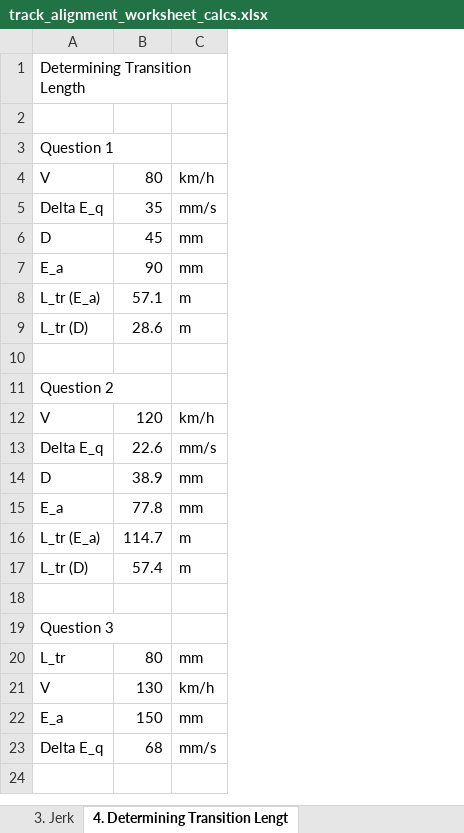
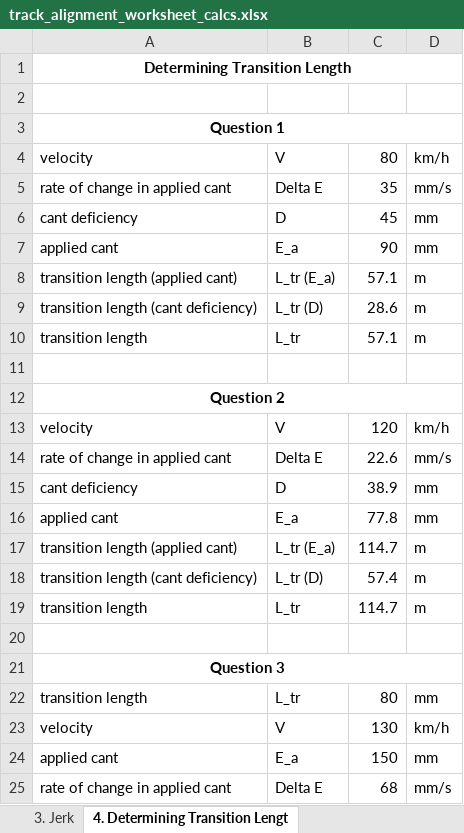
Before and after one commit to cxd309/rsii_track_alignment_worksheet, an Excel workbook: calculations/track_alignment_worksheet_calcs.xlsx, sheet 4. Determining Transition Lengt, drawn as a sheet; values as stored, in another font and other column widths than the file's, no borders; removed rows and columns are numbered as before the commit, all else as after; the diff names each change by its address in the sheet, - before the commit and + after, or states it on an @@ line.

```diff
--- a/calculations/track_alignment_worksheet_calcs.xlsx (sheet 4. Determining Transition Lengt)
+++ b/calculations/track_alignment_worksheet_calcs.xlsx (sheet 4. Determining Transition Lengt)
+column A, row 1: Determining Transition Length; rows 4-9: velocity | rate of change in applied cant | cant deficiency | applied cant | transition length (applied cant) | transition length (cant deficiency); rows 12-18: Question 2 | velocity | rate of change in applied cant | cant deficiency | applied cant | transition length (applied cant) | transition length (cant deficiency); rows 21-25: Question 3 | transition length | velocity | applied cant | rate of change in applied cant
-row 1: Determining Transition Length
-B2: Question 1
+B2: (empty)
+row 3: Question 1
-B5: Delta E_q
+B5: Delta E
+row 10: transition length | L_tr | 57.1 | m
-B12: Question 2
+B12: (empty)
-B14: Delta E_q
+B14: Delta E
+row 19: transition length | L_tr | 114.7 | m
-B21: Question 3
+B21: (empty)
-B25: Delta E_q
+B25: Delta E
```
Also changed, not shown: sheet 6. Designing Vertical Curves, sheet 5. Designing Horizontal Curves, sheet 3. Jerk, sheet 1. Calculating Cant, sheet 2. Designing and Alignment, formulas that keep their value.
